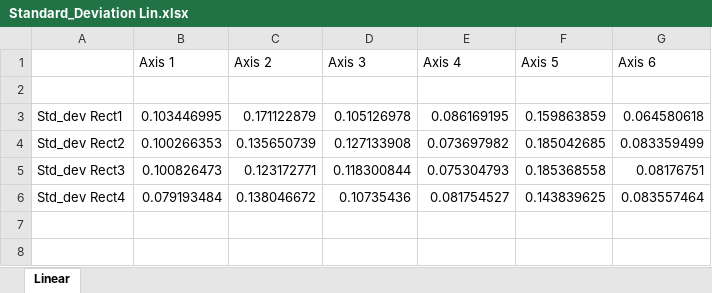
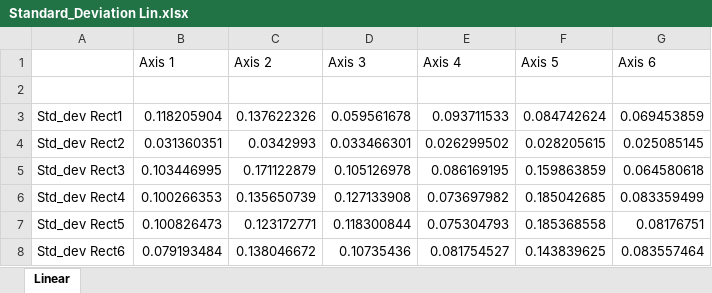
Before and after one commit to anjan211/kuka_controller_project, an Excel workbook: Linear/Standard_Deviation Lin.xlsx, sheet Linear, drawn as a sheet; values as stored, in another font and other column widths than the file's, no borders; addresses are those after the commit; the diff names each change by its address in the sheet, - before the commit and + after, or states it on an @@ line.

```diff
--- a/Linear/Standard_Deviation Lin.xlsx (sheet Linear)
+++ b/Linear/Standard_Deviation Lin.xlsx (sheet Linear)
+row 3: Std_dev Rect1 | 0.118205904 | 0.137622326 | 0.059561678 | 0.093711533 | 0.084742624 | 0.069453859
+row 4: Std_dev Rect2 | 0.031360351 | 0.0342993 | 0.033466301 | 0.026299502 | 0.028205615 | 0.025085145
-A5: Std_dev Rect1
+A5: Std_dev Rect3
-A6: Std_dev Rect2
+A6: Std_dev Rect4
-A7: Std_dev Rect3
+A7: Std_dev Rect5
-A8: Std_dev Rect4
+A8: Std_dev Rect6
```
Also changed, not shown: Linear/Standard_Deviation and Max.xlsx, 6 other files.
